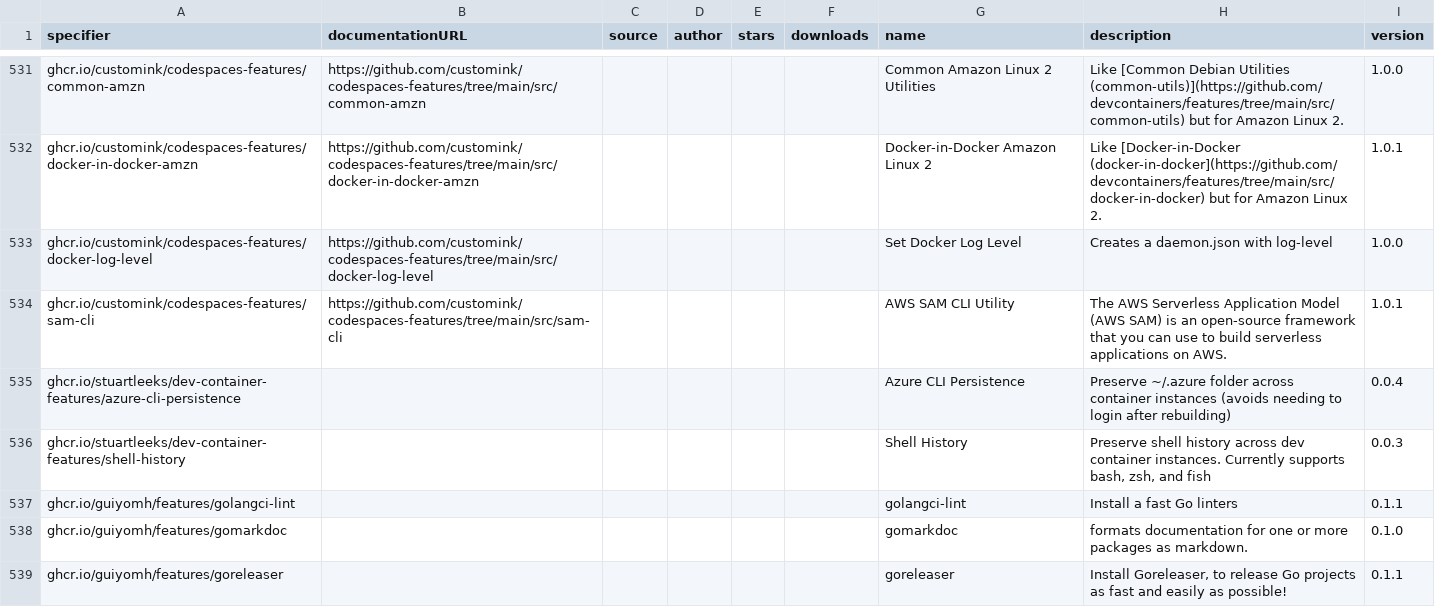
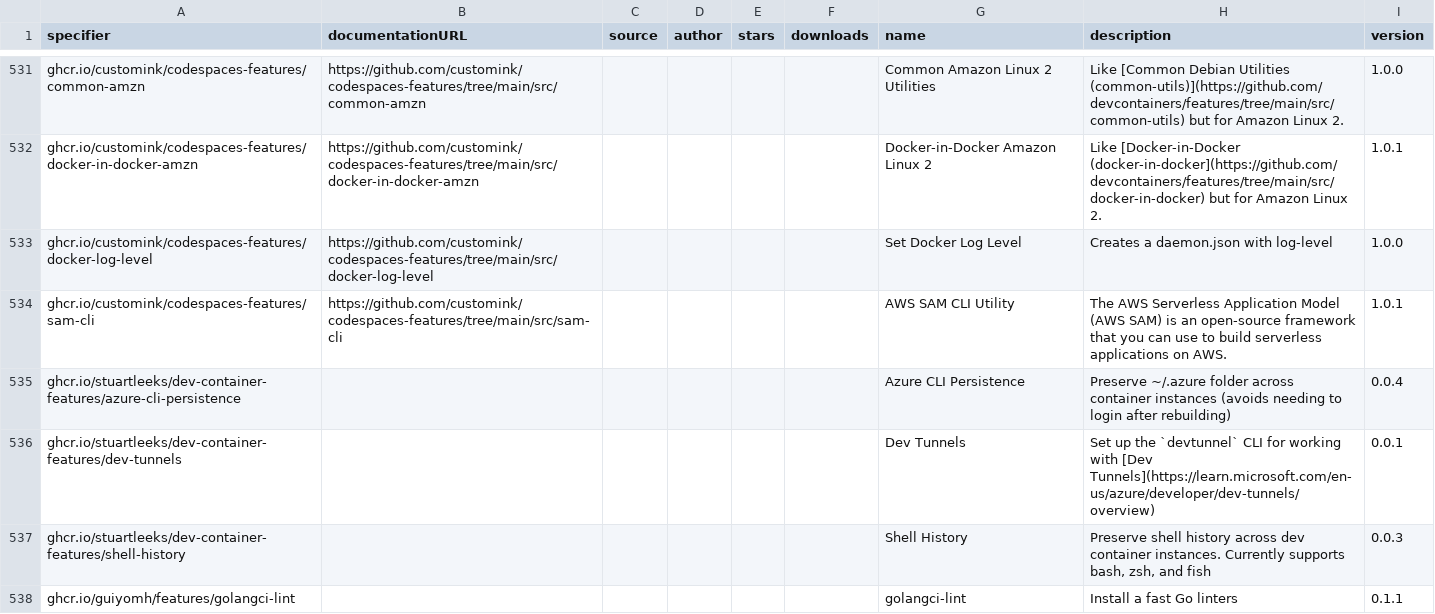
Before and after one commit to devcontainers2/marketplace, a CSV file: _data/features.csv, drawn as a sheet; only a part is shown, gaps mark what is left out; the shorter side is filled out with more unchanged rows.

```diff
--- a/_data/features.csv
+++ b/_data/features.csv
@@ -692,2 +692,3 @@ ghcr.io/customink/codespaces-features/sam-cli,https://github.com/customink/codes
 ghcr.io/stuartleeks/dev-container-features/azure-cli-persistence,,,,,,Azure CLI Persistence,Preserve ~/.azure folder across container instances (avoids needing to login after rebuilding),0.0.4
+ghcr.io/stuartleeks/dev-container-features/dev-tunnels,,,,,,Dev Tunnels,Set up the `devtunnel` CLI for working with [Dev Tunnels](https://learn.microsoft.com/en-us/azure/developer/dev-tunnels/overview),0.0.1
 ghcr.io/stuartleeks/dev-container-features/shell-history,,,,,,Shell History,"Preserve shell history across dev container instances. Currently supports bash, zsh, and fish",0.0.3
```
